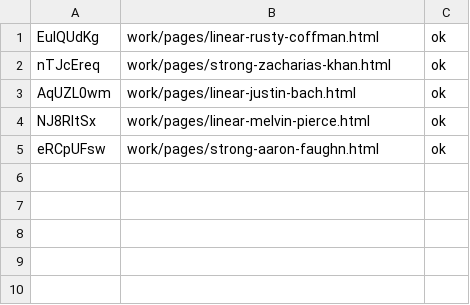
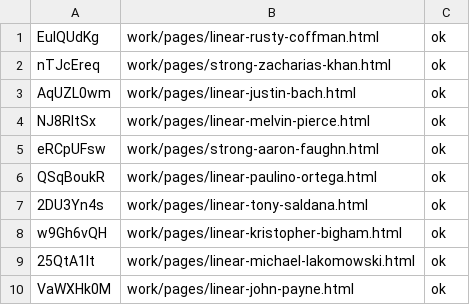
Before and after one commit to josephdittmanappraiser-ai/contractorupdates, a TSV file: work/publish/done-final-5.tsv, drawn as a sheet; the diff names each change by its address in the sheet, - before the commit and + after, or states it on an @@ line.

```diff
--- a/work/publish/done-final-5.tsv
+++ b/work/publish/done-final-5.tsv
+row 6: QSqBoukR | work/pages/linear-paulino-ortega.html | ok
+row 7: 2DU3Yn4s | work/pages/linear-tony-saldana.html | ok
+row 8: w9Gh6vQH | work/pages/linear-kristopher-bigham.html | ok
+row 9: 25QtA1lt | work/pages/linear-michael-lakomowski.html | ok
+row 10: VaWXHk0M | work/pages/linear-john-payne.html | ok
```
Also changed, not shown: work/publish/done-final-2.tsv, work/publish/done-final-6.tsv, 3 other files.
